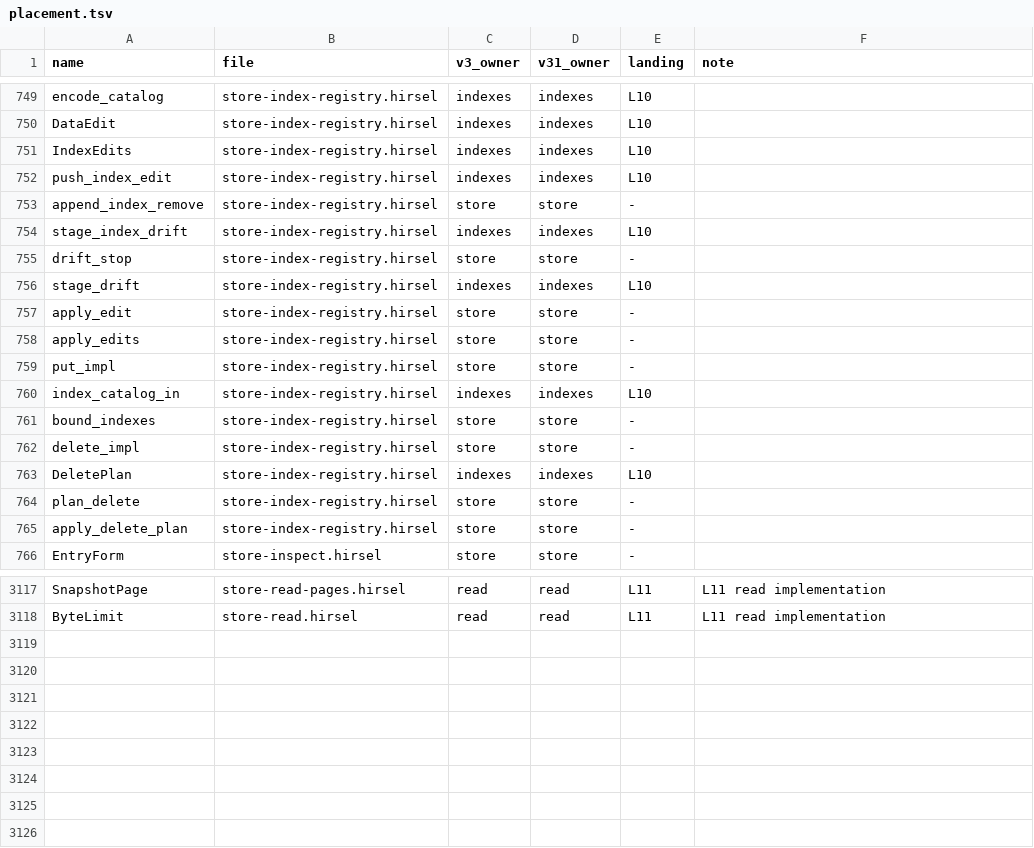
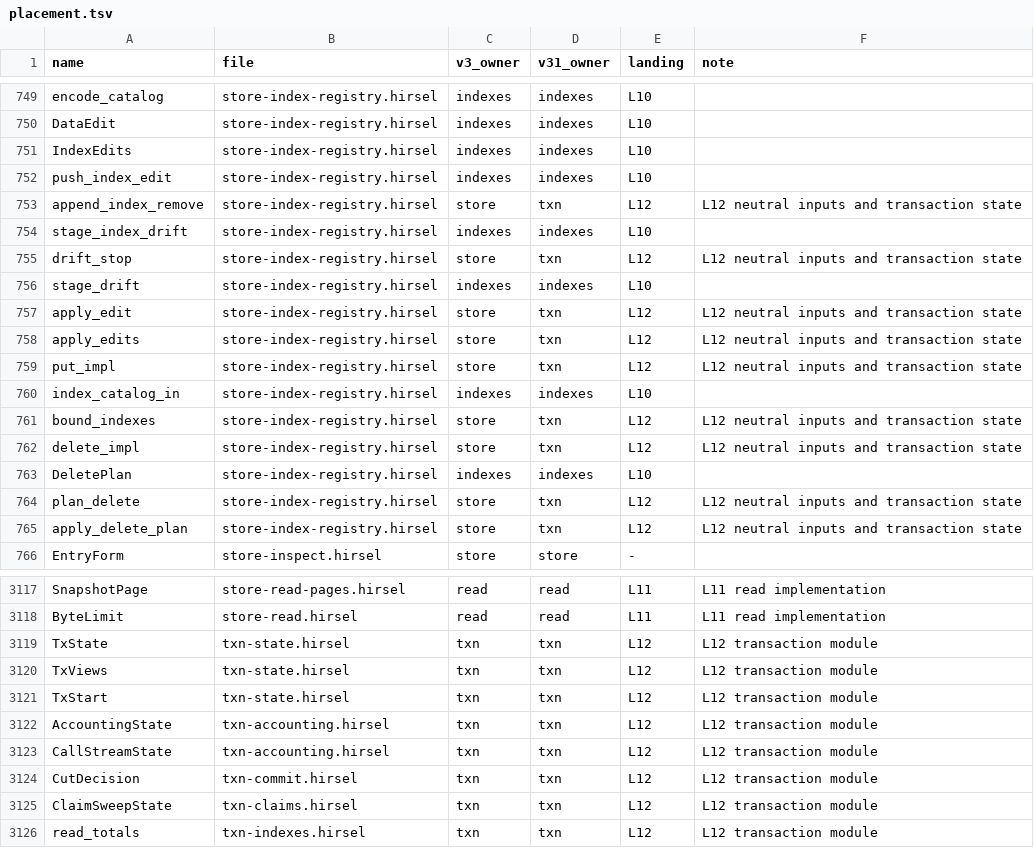
Before and after one commit to SamGalanakis/hirsel, a TSV file: tools/placement.tsv, drawn as a sheet; only a part is shown, gaps mark what is left out; the diff covers the shown part only.

Commit message:
Complete the Store txn cutover for cursors, claims and replay

```diff
--- a/tools/placement.tsv
+++ b/tools/placement.tsv
@@ -752,15 +752,15 @@ IndexEdits	store-index-registry.hirsel	indexes	indexes	L10
 push_index_edit	store-index-registry.hirsel	indexes	indexes	L10
-append_index_remove	store-index-registry.hirsel	store	store	-
+append_index_remove	store-index-registry.hirsel	store	txn	L12	L12 neutral inputs and transaction state
 stage_index_drift	store-index-registry.hirsel	indexes	indexes	L10
-drift_stop	store-index-registry.hirsel	store	store	-
+drift_stop	store-index-registry.hirsel	store	txn	L12	L12 neutral inputs and transaction state
 stage_drift	store-index-registry.hirsel	indexes	indexes	L10
-apply_edit	store-index-registry.hirsel	store	store	-
-apply_edits	store-index-registry.hirsel	store	store	-
-put_impl	store-index-registry.hirsel	store	store	-
+apply_edit	store-index-registry.hirsel	store	txn	L12	L12 neutral inputs and transaction state
+apply_edits	store-index-registry.hirsel	store	txn	L12	L12 neutral inputs and transaction state
+put_impl	store-index-registry.hirsel	store	txn	L12	L12 neutral inputs and transaction state
 index_catalog_in	store-index-registry.hirsel	indexes	indexes	L10
-bound_indexes	store-index-registry.hirsel	store	store	-
-delete_impl	store-index-registry.hirsel	store	store	-
+bound_indexes	store-index-registry.hirsel	store	txn	L12	L12 neutral inputs and transaction state
+delete_impl	store-index-registry.hirsel	store	txn	L12	L12 neutral inputs and transaction state
 DeletePlan	store-index-registry.hirsel	indexes	indexes	L10
-plan_delete	store-index-registry.hirsel	store	store	-
-apply_delete_plan	store-index-registry.hirsel	store	store	-
+plan_delete	store-index-registry.hirsel	store	txn	L12	L12 neutral inputs and transaction state
+apply_delete_plan	store-index-registry.hirsel	store	txn	L12	L12 neutral inputs and transaction state
 EntryForm	store-inspect.hirsel	store	store	-
@@ -3118 +3118,9 @@ SnapshotPage	store-read-pages.hirsel	read	read	L11	L11 read implementation
 ByteLimit	store-read.hirsel	read	read	L11	L11 read implementation
+TxState	txn-state.hirsel	txn	txn	L12	L12 transaction module
+TxViews	txn-state.hirsel	txn	txn	L12	L12 transaction module
+TxStart	txn-state.hirsel	txn	txn	L12	L12 transaction module
+AccountingState	txn-accounting.hirsel	txn	txn	L12	L12 transaction module
+CallStreamState	txn-accounting.hirsel	txn	txn	L12	L12 transaction module
+CutDecision	txn-commit.hirsel	txn	txn	L12	L12 transaction module
+ClaimSweepState	txn-claims.hirsel	txn	txn	L12	L12 transaction module
+read_totals	txn-indexes.hirsel	txn	txn	L12	L12 transaction module
```
Also changed, not shown: 1 added row, 1 removed row and 112 edited cells elsewhere in this file, 33 other files.
